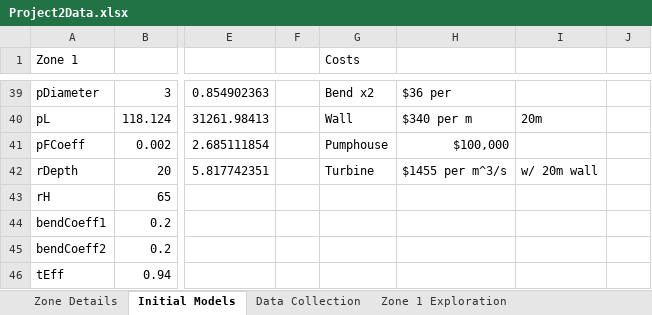
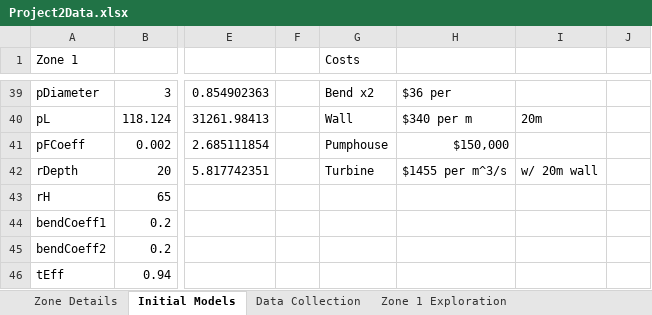
Before and after one commit to cnunes-purdue/Project-2, an Excel workbook: Project2Data.xlsx, sheet Initial Models, drawn as a sheet; only a part is shown, gaps mark what is left out; values as stored, in another font and other column widths than the file's, no borders; the diff names each change by its address in the sheet, - before the commit and + after, or states it on an @@ line.

```diff
--- a/Project2Data.xlsx (sheet Initial Models)
+++ b/Project2Data.xlsx (sheet Initial Models)
-H41: $100,000
+H41: $150,000
```
Also changed, not shown: sheet Data Collection, charts or pictures, 4 other files.
